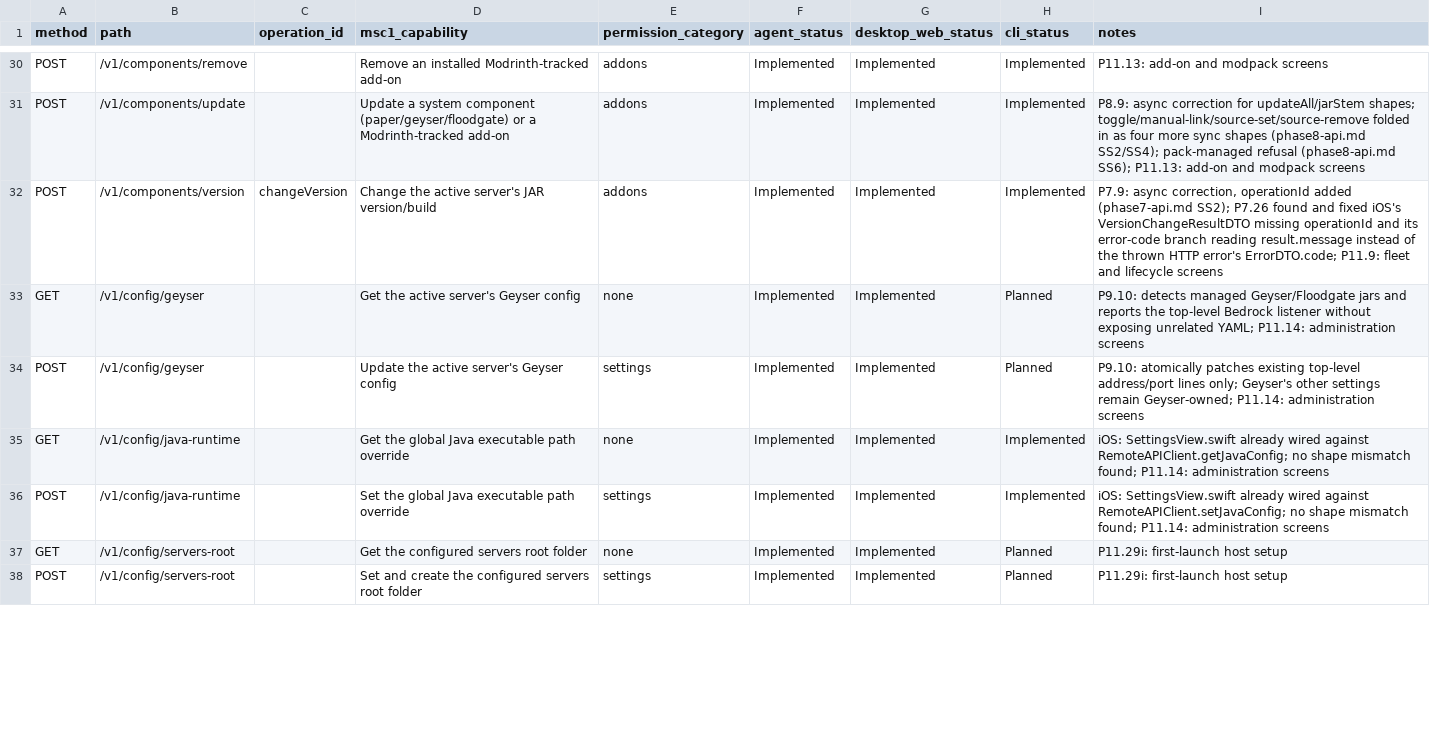
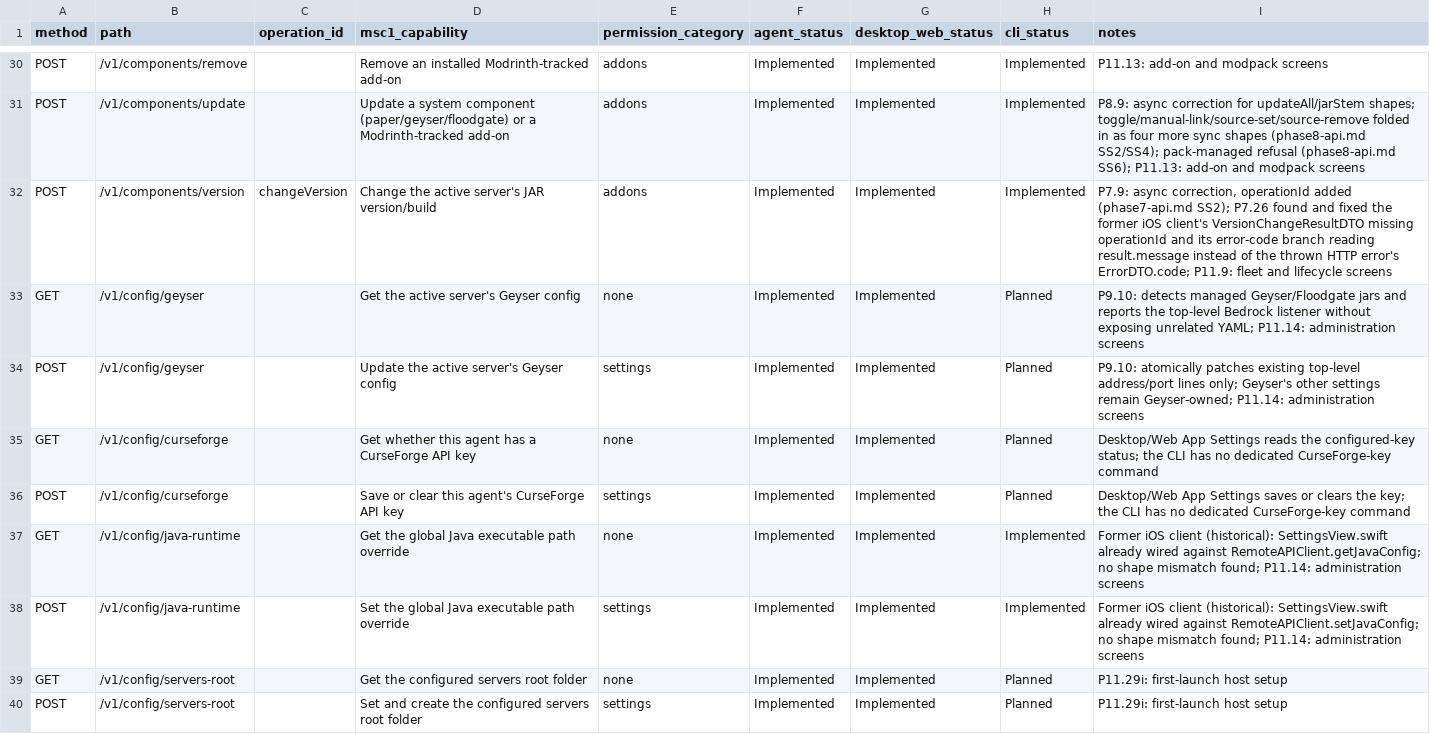
Before and after one commit to ctemple9/msc2, a CSV file: docs/msc2/client-capability-matrix.csv, drawn as a sheet; only a part is shown, gaps mark what is left out; the diff covers the shown part only.

Commit message:
P12.122: audit supported client surfaces

```diff
--- a/docs/msc2/client-capability-matrix.csv
+++ b/docs/msc2/client-capability-matrix.csv
@@ -31,7 +31,9 @@ POST,/v1/components/remove,,Remove an installed Modrinth-tracked add-on,addons,I
 POST,/v1/components/update,,Update a system component (paper/geyser/floodgate) or a Modrinth-tracked add-on,addons,Implemented,Implemented,Implemented,P8.9: async correction for updateAll/jarStem shapes; toggle/manual-link/source-set/source-remove folded in as four more sync shapes (phase8-api.md SS2/SS4); pack-managed refusal (phase8-api.md SS6); P11.13: add-on and modpack screens
-POST,/v1/components/version,changeVersion,Change the active server's JAR version/build,addons,Implemented,Implemented,Implemented,"P7.9: async correction, operationId added (phase7-api.md SS2); P7.26 found and fixed iOS's VersionChangeResultDTO missing operationId and its error-code branch reading result.message instead of the thrown HTTP error's ErrorDTO.code; P11.9: fleet and lifecycle screens"
+POST,/v1/components/version,changeVersion,Change the active server's JAR version/build,addons,Implemented,Implemented,Implemented,"P7.9: async correction, operationId added (phase7-api.md SS2); P7.26 found and fixed the former iOS client's VersionChangeResultDTO missing operationId and its error-code branch reading result.message instead of the thrown HTTP error's ErrorDTO.code; P11.9: fleet and lifecycle screens"
 GET,/v1/config/geyser,,Get the active server's Geyser config,none,Implemented,Implemented,Planned,P9.10: detects managed Geyser/Floodgate jars and reports the top-level Bedrock listener without exposing unrelated YAML; P11.14: administration screens
 POST,/v1/config/geyser,,Update the active server's Geyser config,settings,Implemented,Implemented,Planned,P9.10: atomically patches existing top-level address/port lines only; Geyser's other settings remain Geyser-owned; P11.14: administration screens
-GET,/v1/config/java-runtime,,Get the global Java executable path override,none,Implemented,Implemented,Implemented,iOS: SettingsView.swift already wired against RemoteAPIClient.getJavaConfig; no shape mismatch found; P11.14: administration screens
-POST,/v1/config/java-runtime,,Set the global Java executable path override,settings,Implemented,Implemented,Implemented,iOS: SettingsView.swift already wired against RemoteAPIClient.setJavaConfig; no shape mismatch found; P11.14: administration screens
+GET,/v1/config/curseforge,,Get whether this agent has a CurseForge API key,none,Implemented,Implemented,Planned,Desktop/Web App Settings reads the configured-key status; the CLI has no dedicated CurseForge-key command
+POST,/v1/config/curseforge,,Save or clear this agent's CurseForge API key,settings,Implemented,Implemented,Planned,Desktop/Web App Settings saves or clears the key; the CLI has no dedicated CurseForge-key command
+GET,/v1/config/java-runtime,,Get the global Java executable path override,none,Implemented,Implemented,Implemented,Former iOS client (historical): SettingsView.swift already wired against RemoteAPIClient.getJavaConfig; no shape mismatch found; P11.14: administration screens
+POST,/v1/config/java-runtime,,Set the global Java executable path override,settings,Implemented,Implemented,Implemented,Former iOS client (historical): SettingsView.swift already wired against RemoteAPIClient.setJavaConfig; no shape mismatch found; P11.14: administration screens
 GET,/v1/config/servers-root,,Get the configured servers root folder,none,Implemented,Implemented,Planned,P11.29i: first-launch host setup
```
Also changed, not shown: 3 added rows and 19 edited cells elsewhere in this file, 3 other files.
